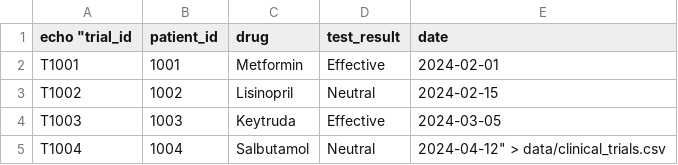
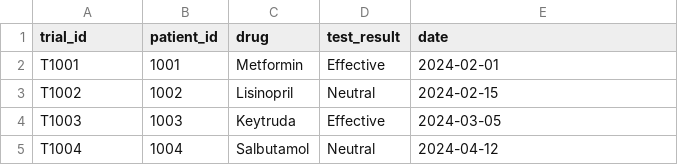
Before and after one commit to hamedkarimi3/Automated-Biomedical-Data-Pipline, a CSV file: data/clinical_trials.csv, drawn as a sheet.

```diff
--- a/data/clinical_trials.csv
+++ b/data/clinical_trials.csv
@@ -1,2 +1,2 @@
-echo "trial_id,patient_id,drug,test_result,date
+trial_id,patient_id,drug,test_result,date
 T1001,1001,Metformin,Effective,2024-02-01
@@ -4,2 +4,2 @@ T1002,1002,Lisinopril,Neutral,2024-02-15
 T1003,1003,Keytruda,Effective,2024-03-05
-T1004,1004,Salbutamol,Neutral,2024-04-12" > data/clinical_trials.csv
+T1004,1004,Salbutamol,Neutral,2024-04-12
```
Also changed, not shown: 5 other files.
